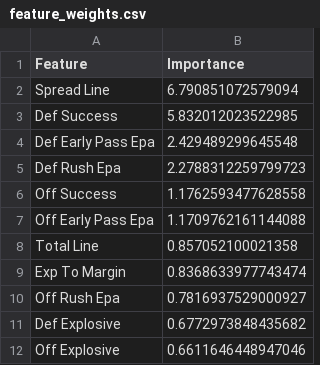
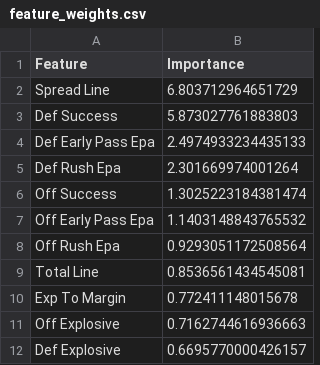
Before and after one commit to redaxelnos/nfl-success-map, a CSV file: feature_weights.csv, drawn as a sheet.

```diff
--- a/feature_weights.csv
+++ b/feature_weights.csv
@@ -1,12 +1,12 @@
 Feature,Importance
-Spread Line,6.790851072579094
-Def Success,5.832012023522985
-Def Early Pass Epa,2.429489299645548
-Def Rush Epa,2.2788312259799723
-Off Success,1.1762593477628558
-Off Early Pass Epa,1.1709762161144088
-Total Line,0.857052100021358
-Exp To Margin,0.8368633977743474
-Off Rush Epa,0.7816937529000927
-Def Explosive,0.6772973848435682
-Off Explosive,0.6611646448947046
+Spread Line,6.803712964651729
+Def Success,5.873027761883803
+Def Early Pass Epa,2.4974933234435133
+Def Rush Epa,2.301669974001264
+Off Success,1.3025223184381474
+Off Early Pass Epa,1.1403148843765532
+Off Rush Epa,0.9293051172508564
+Total Line,0.8536561434545081
+Exp To Margin,0.772411148015678
+Off Explosive,0.7162744616936663
+Def Explosive,0.6695770000426157
```
Also changed, not shown: model_metrics.csv, team_rankings.csv, 1 other file.
